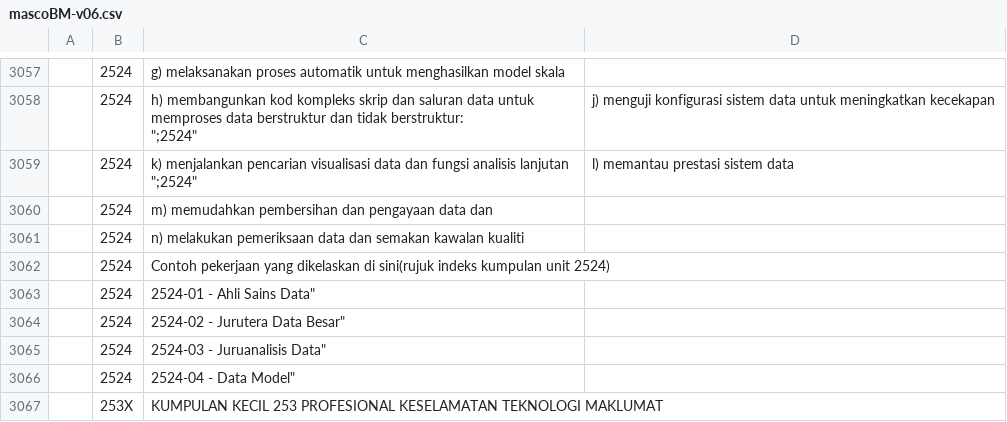
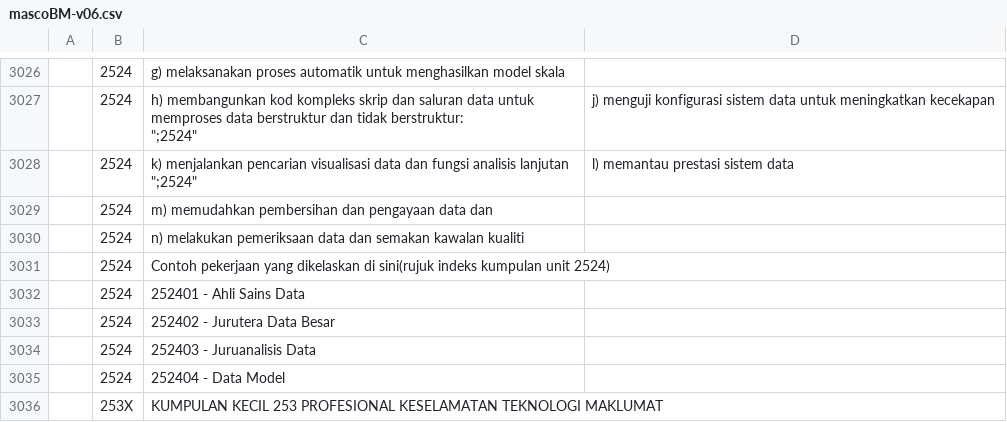
Before and after one commit to amin007/v2, a CSV file: sumber/fail/rujukan/csv/mascoBM-v06.csv, drawn as a sheet; only a part is shown, gaps mark what is left out; the diff covers the shown part only.

Commit message:
susun semula tatasusunan

```diff
--- a/sumber/fail/rujukan/csv/mascoBM-v06.csv
+++ b/sumber/fail/rujukan/csv/mascoBM-v06.csv
@@ -3068,6 +3037,6 @@
 "";"2524";"Contoh pekerjaan yang dikelaskan di sini(rujuk indeks kumpulan unit 2524)"
-"";"2524";2524-01 - Ahli Sains Data"
-"";"2524";2524-02 - Jurutera Data Besar"
-"";"2524";2524-03 - Juruanalisis Data"
-"";"2524";2524-04 - Data Model"
+"";"2524";"252401 - Ahli Sains Data"
+"";"2524";"252402 - Jurutera Data Besar"
+"";"2524";"252403 - Juruanalisis Data"
+"";"2524";"252404 - Data Model"
 "";"253X";"KUMPULAN KECIL 253 PROFESIONAL KESELAMATAN TEKNOLOGI MAKLUMAT"
```
Also changed, not shown: 51 removed rows and 38 edited cells elsewhere in this file.
